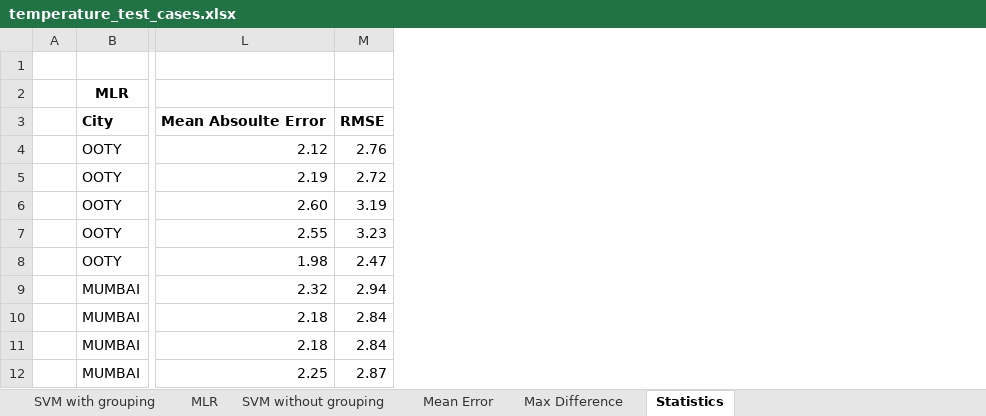
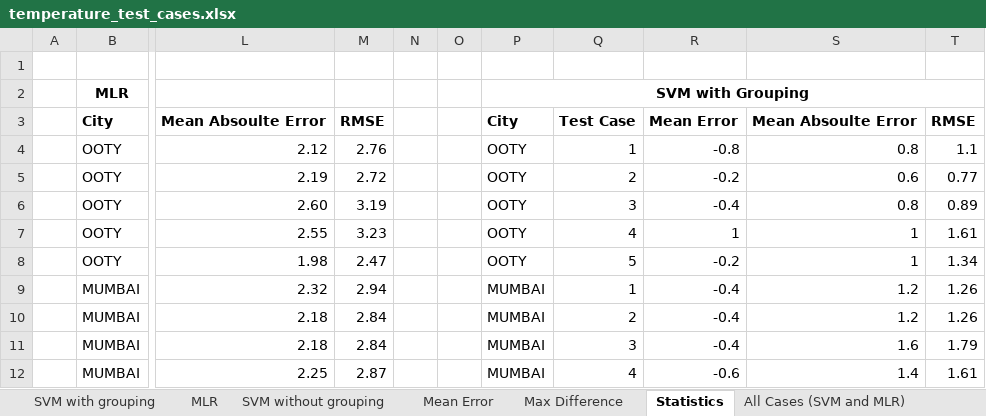
Before and after one commit to bssughosh/project-modules, an Excel workbook: weather_prediction/temp_testcases/temperature_test_cases.xlsx, sheet Statistics, drawn as a sheet; only a part is shown, gaps mark what is left out; values as stored, in another font and other column widths than the file's, no borders; the diff names each change by its address in the sheet, - before the commit and + after, or states it on an @@ line.

Commit message:
Added all test cases

```diff
--- a/weather_prediction/temp_testcases/temperature_test_cases.xlsx (sheet Statistics)
+++ b/weather_prediction/temp_testcases/temperature_test_cases.xlsx (sheet Statistics)
+sheet tab: All Cases (SVM and MLR)
+column N, empty
+column O, empty
+column P, rows 2-12: SVM with Grouping | City | OOTY | OOTY | OOTY | OOTY | OOTY | MUMBAI | MUMBAI | MUMBAI | MUMBAI
+column Q, rows 3-12: Test Case | 1 | 2 | 3 | 4 | 5 | 1 | 2 | 3 | 4
+column R, rows 3-12: Mean Error | -0.8 | -0.2 | -0.4 | 1 | -0.2 | -0.4 | -0.4 | -0.4 | -0.6
+column S, rows 3-12: Mean Absoulte Error | 0.8 | 0.6 | 0.8 | 1 | 1 | 1.2 | 1.2 | 1.6 | 1.4
+column T, rows 3-12: RMSE | 1.1 | 0.77 | 0.89 | 1.61 | 1.34 | 1.26 | 1.26 | 1.79 | 1.61
```
Also changed, not shown: sheet SVM with grouping.
